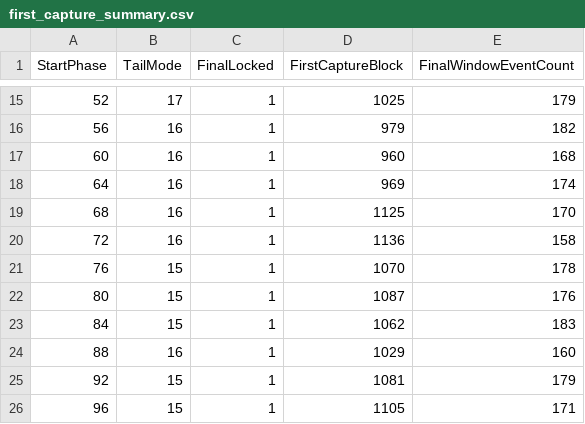
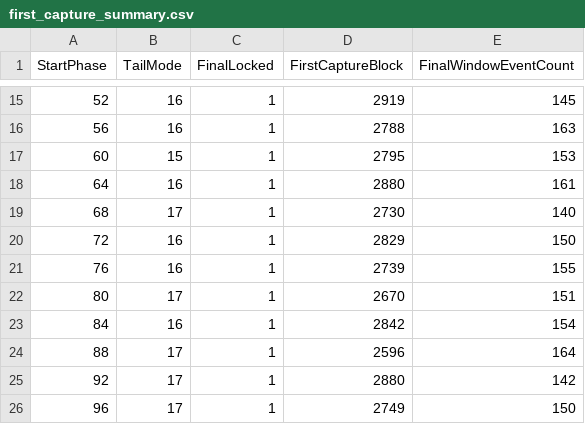
Before and after one commit to yizhi-niuma/serdes-modeling-based-matlab, a CSV file: validation/CDR/test_cdr_dlev_cdrffe/result/cdr_dlev_cdrffe_sslms_v3/first_capture_summary.csv, drawn as a sheet; only a part is shown, gaps mark what is left out; the diff covers the shown part only.

```diff
--- a/validation/CDR/test_cdr_dlev_cdrffe/result/cdr_dlev_cdrffe_sslms_v3/first_capture_summary.csv
+++ b/validation/CDR/test_cdr_dlev_cdrffe/result/cdr_dlev_cdrffe_sslms_v3/first_capture_summary.csv
@@ -15,12 +15,12 @@ StartPhase,TailMode,FinalLocked,FirstCaptureBlock,FinalWindowEventCount
-52,17,1,1025,179
-56,16,1,979,182
-60,16,1,960,168
-64,16,1,969,174
-68,16,1,1125,170
-72,16,1,1136,158
-76,15,1,1070,178
-80,15,1,1087,176
-84,15,1,1062,183
-88,16,1,1029,160
-92,15,1,1081,179
-96,15,1,1105,171
+52,16,1,2919,145
+56,16,1,2788,163
+60,15,1,2795,153
+64,16,1,2880,161
+68,17,1,2730,140
+72,16,1,2829,150
+76,16,1,2739,155
+80,17,1,2670,151
+84,16,1,2842,154
+88,17,1,2596,164
+92,17,1,2880,142
+96,17,1,2749,150
```
Also changed, not shown: 57 edited cells elsewhere in this file, validation/CDR/test_cdr_dlev_cdrffe/result/cdr_dlev_cdrffe_sslms_v3/ffe_freeze_summary.csv, 9 other files.
